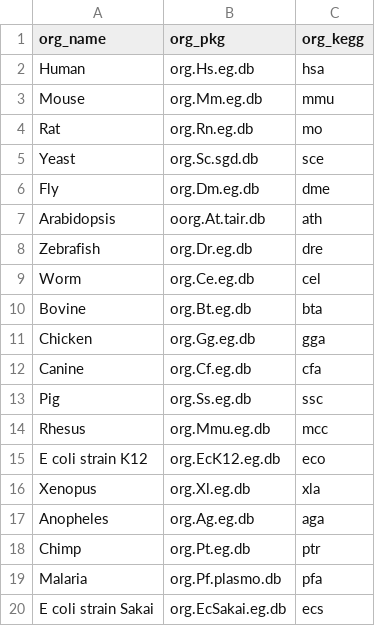
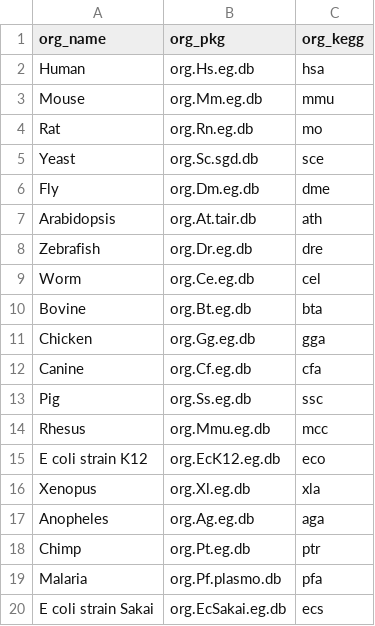
Before and after one commit to sk-sahu/sig-bio-shiny, a CSV file: data/org_table.csv, drawn as a sheet.

```diff
--- a/data/org_table.csv
+++ b/data/org_table.csv
@@ -6,3 +6,3 @@ Yeast,org.Sc.sgd.db,sce
 Fly,org.Dm.eg.db,dme
-Arabidopsis,oorg.At.tair.db,ath
+Arabidopsis,org.At.tair.db,ath
 Zebrafish,org.Dr.eg.db,dre
```
Also changed, not shown: 10 other files.
